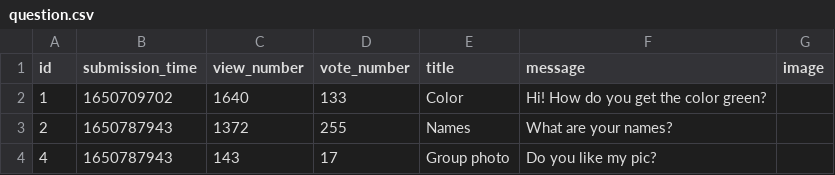
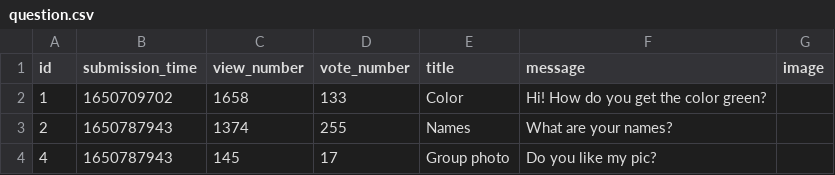
Before and after one commit to abenteuerzeit/ask-mate, a CSV file: sample_data/question.csv, drawn as a sheet.

```diff
--- a/sample_data/question.csv
+++ b/sample_data/question.csv
@@ -1,4 +1,4 @@
 id,submission_time,view_number,vote_number,title,message,image
-1,1650709702,1640,133,Color,Hi! How do you get the color green?,
-2,1650787943,1372,255,Names,What are your names?,
-4,1650787943,143,17,Group photo,Do you like my pic? ,
+1,1650709702,1658,133,Color,Hi! How do you get the color green?,
+2,1650787943,1374,255,Names,What are your names?,
+4,1650787943,145,17,Group photo,Do you like my pic? ,
```
Also changed, not shown: 3 other files.
